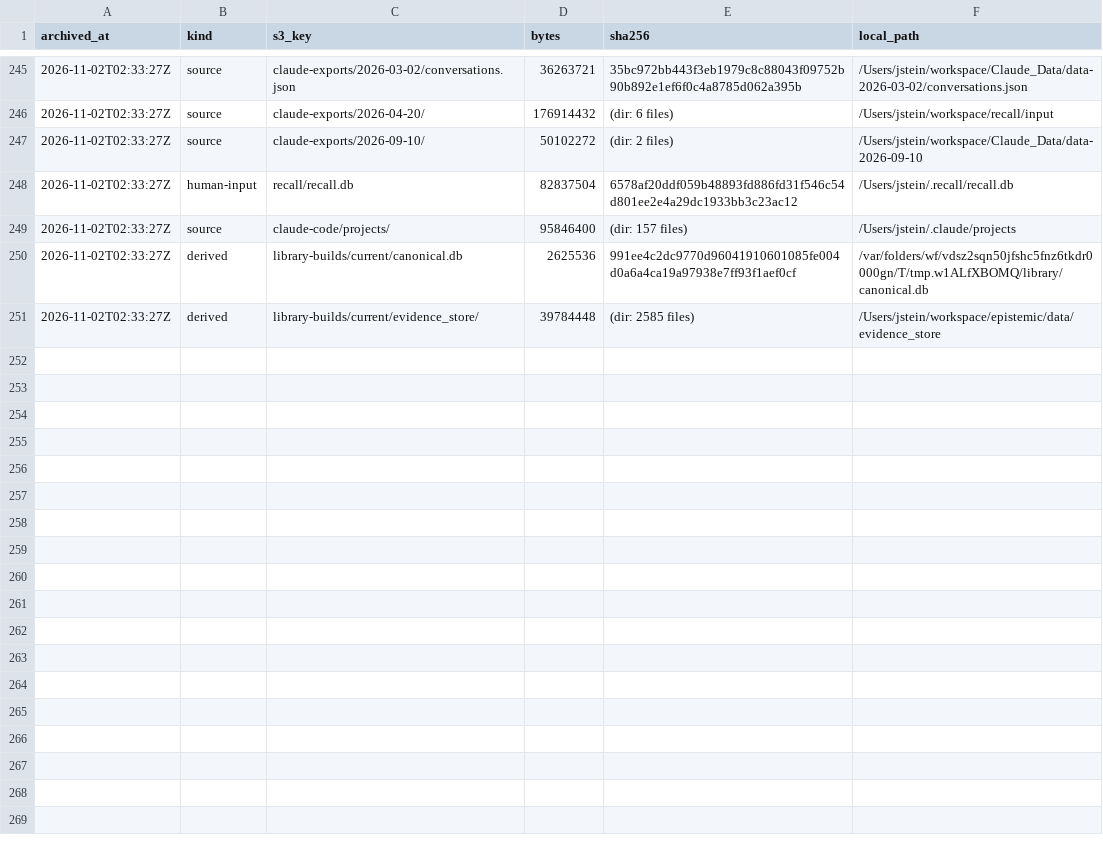
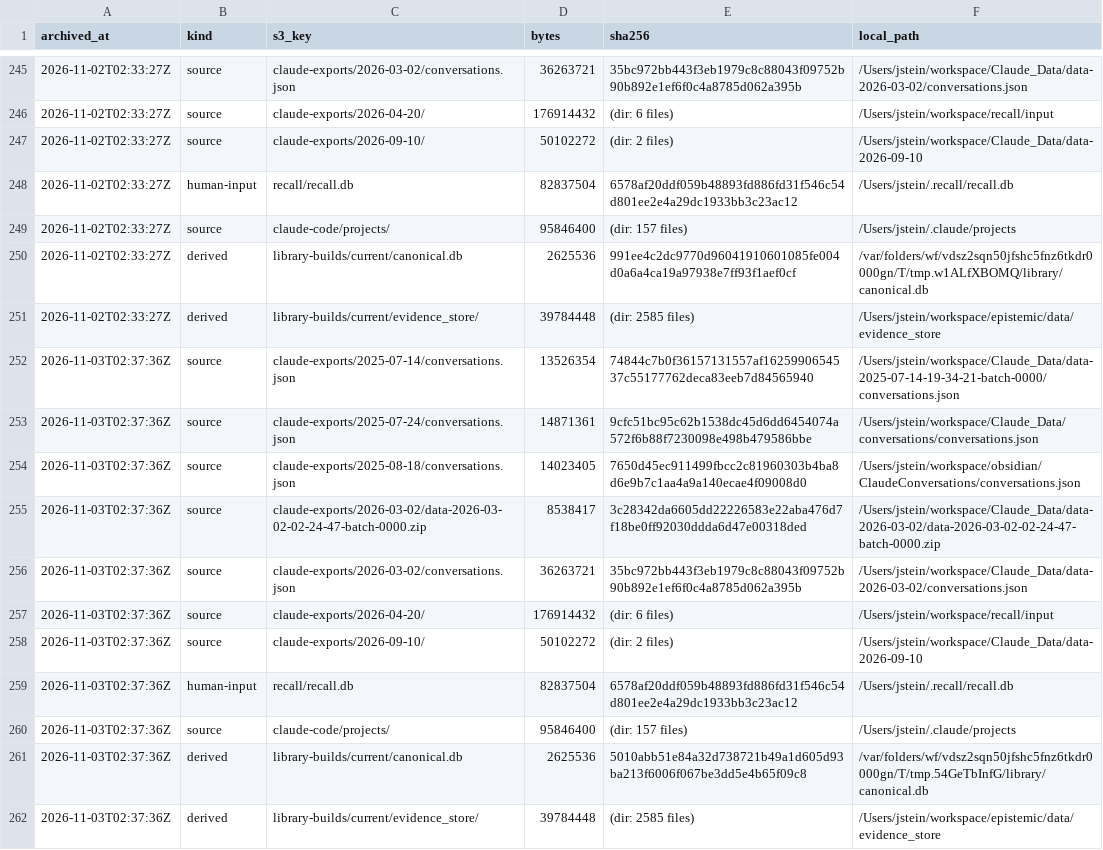
Before and after one commit to jstop/epistemic-workspaces, a TSV file: sources/MANIFEST.tsv, drawn as a sheet; only a part is shown, gaps mark what is left out; the diff names each change by its address in the sheet, - before the commit and + after, or states it on an @@ line.

Commit message:
[archive] 2026-11-03T02:37:36Z: 11 items to s3://epistemic-sources-523888557587

```diff
--- a/sources/MANIFEST.tsv
+++ b/sources/MANIFEST.tsv
+row 252: 2026-11-03T02:37:36Z | source | claude-exports/2025-07-14/conversations.json | 13526354 | 74844c7b0f36157131557af1625990654537c55177762deca83eeb7d84565940 | /Users/jstein/workspace/Claude_Data/data-2025-07-14-19-34-21-batch-0000/conversations.json
+row 253: 2026-11-03T02:37:36Z | source | claude-exports/2025-07-24/conversations.json | 14871361 | 9cfc51bc95c62b1538dc45d6dd6454074a572f6b88f7230098e498b479586bbe | /Users/jstein/workspace/Claude_Data/conversations/conversations.json
+row 254: 2026-11-03T02:37:36Z | source | claude-exports/2025-08-18/conversations.json | 14023405 | 7650d45ec911499fbcc2c81960303b4ba8d6e9b7c1aa4a9a140ecae4f09008d0 | /Users/jstein/workspace/obsidian/ClaudeConversations/conversations.json
+row 255: 2026-11-03T02:37:36Z | source | claude-exports/2026-03-02/data-2026-03-02-02-24-47-batch-0000.zip | 8538417 | 3c28342da6605dd22226583e22aba476d7f18be0ff92030ddda6d47e00318ded | /Users/jstein/workspace/Claude_Data/data-2026-03-02/data-2026-03-02-02-24-47-batch-0000.zip
+row 256: 2026-11-03T02:37:36Z | source | claude-exports/2026-03-02/conversations.json | 36263721 | 35bc972bb443f3eb1979c8c88043f09752b90b892e1ef6f0c4a8785d062a395b | /Users/jstein/workspace/Claude_Data/data-2026-03-02/conversations.json
+row 257: 2026-11-03T02:37:36Z | source | claude-exports/2026-04-20/ | 176914432 | (dir: 6 files) | /Users/jstein/workspace/recall/input
+row 258: 2026-11-03T02:37:36Z | source | claude-exports/2026-09-10/ | 50102272 | (dir: 2 files) | /Users/jstein/workspace/Claude_Data/data-2026-09-10
+row 259: 2026-11-03T02:37:36Z | human-input | recall/recall.db | 82837504 | 6578af20ddf059b48893fd886fd31f546c54d801ee2e4a29dc1933bb3c23ac12 | /Users/jstein/.recall/recall.db
+row 260: 2026-11-03T02:37:36Z | source | claude-code/projects/ | 95846400 | (dir: 157 files) | /Users/jstein/.claude/projects
+row 261: 2026-11-03T02:37:36Z | derived | library-builds/current/canonical.db | 2625536 | 5010abb51e84a32d738721b49a1d605d93ba213f6006f067be3dd5e4b65f09c8 | /var/folders/wf/vdsz2sqn50jfshc5fnz6tkdr0000gn/T/tmp.54GeTbInfG/library/canonical.db
+row 262: 2026-11-03T02:37:36Z | derived | library-builds/current/evidence_store/ | 39784448 | (dir: 2585 files) | /Users/jstein/workspace/epistemic/data/evidence_store
```
